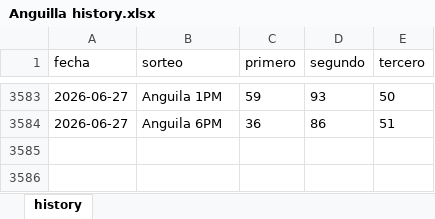
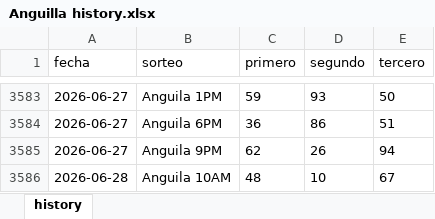
Before and after one commit to carbosota1/COMPARE, an Excel workbook: data/histories/Anguilla history.xlsx, sheet history, drawn as a sheet; only a part is shown, gaps mark what is left out; values as stored, in another font and other column widths than the file's, no borders; the diff names each change by its address in the sheet, - before the commit and + after, or states it on an @@ line.

Commit message:
Auto update histories + intraday analysis

```diff
--- a/data/histories/Anguilla history.xlsx (sheet history)
+++ b/data/histories/Anguilla history.xlsx (sheet history)
+row 3585: 2026-06-27 | Anguila 9PM | 62 | 26 | 94
+row 3586: 2026-06-28 | Anguila 10AM | 48 | 10 | 67
```
Also changed, not shown: data/histories/La nacional history.xlsx, 6 other files.
